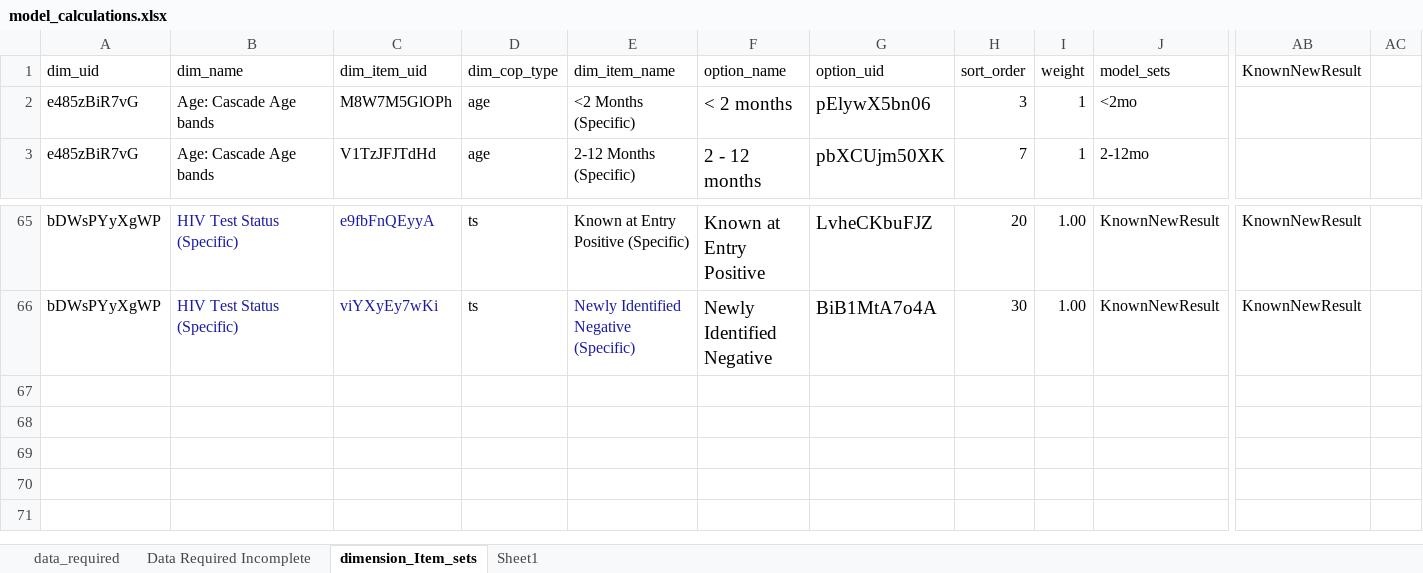
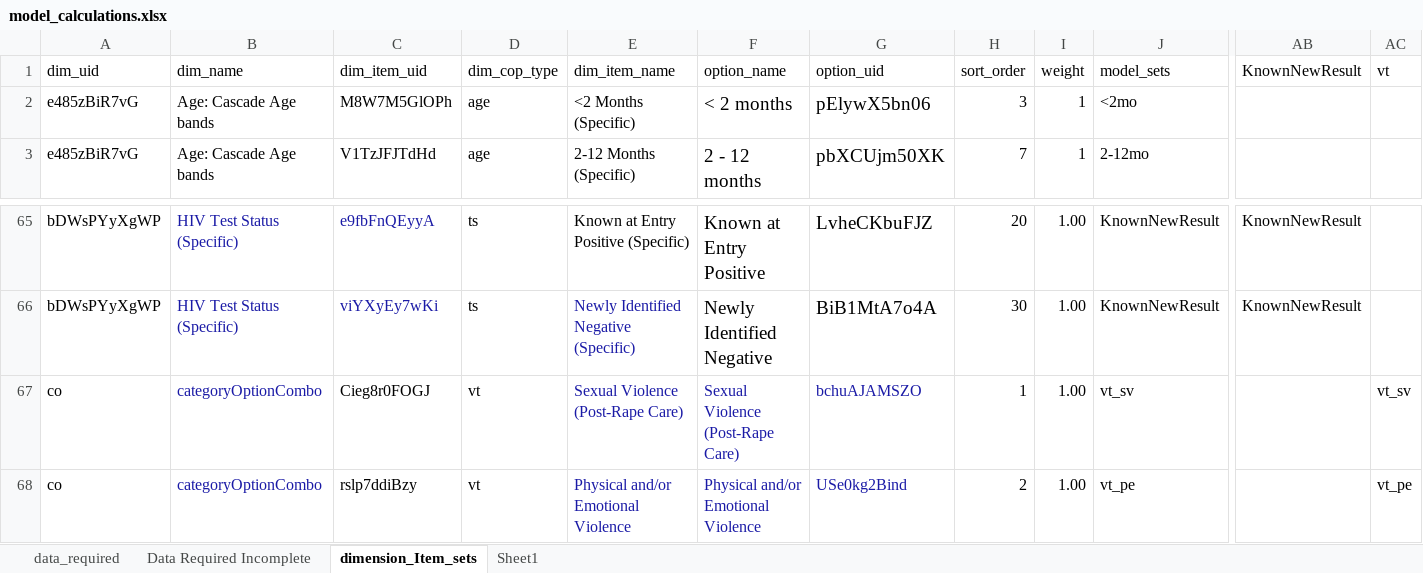
Before and after one commit to pepfar-datim/data-pack-commons, an Excel workbook: data-raw/model_calculations/model_calculations.xlsx, sheet dimension_Item_sets, drawn as a sheet; only a part is shown, gaps mark what is left out; values as stored, in another font and other column widths than the file's, no borders; rows hold the shown columns only; the diff names each change by its address in the sheet, - before the commit and + after, or states it on an @@ line.

Commit message:
Adding Gend_gbv violence type items to dim_item_sets

```diff
--- a/data-raw/model_calculations/model_calculations.xlsx (sheet dimension_Item_sets)
+++ b/data-raw/model_calculations/model_calculations.xlsx (sheet dimension_Item_sets)
-AC1: (empty)
+AC1: vt
+row 67: co | categoryOptionCombo | Cieg8r0FOGJ | vt | Sexual Violence (Post-Rape Care) | Sexual Violence (Post-Rape Care) | bchuAJAMSZO | 1 | 1.00 | vt_sv |  | vt_sv
+row 68: co | categoryOptionCombo | rslp7ddiBzy | vt | Physical and/or Emotional Violence | Physical and/or Emotional Violence | USe0kg2Bind | 2 | 1.00 | vt_pe |  | vt_pe
```
Also changed, not shown: formulas that keep their value, 1 other file.
